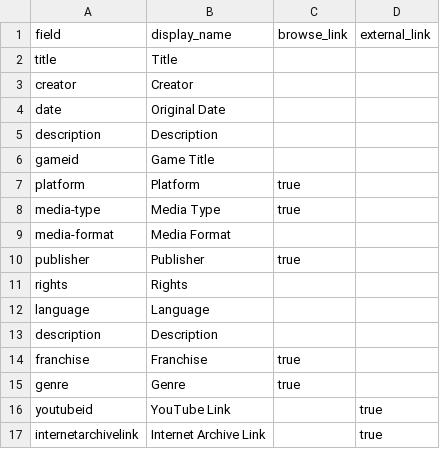
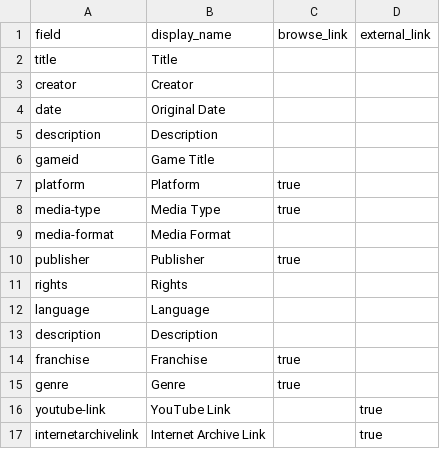
Before and after one commit to JohaknigIU/Digital-Videogame-Art-Scan-Project, a CSV file: _data/config-metadata.csv, drawn as a sheet.

Commit message:
changed youtube

```diff
--- a/_data/config-metadata.csv
+++ b/_data/config-metadata.csv
@@ -15,3 +15,3 @@ franchise,Franchise,true,
 genre,Genre,true,
-youtubeid,YouTube Link,,true
+youtube-link,YouTube Link,,true
 internetarchivelink,Internet Archive Link,,true
```
